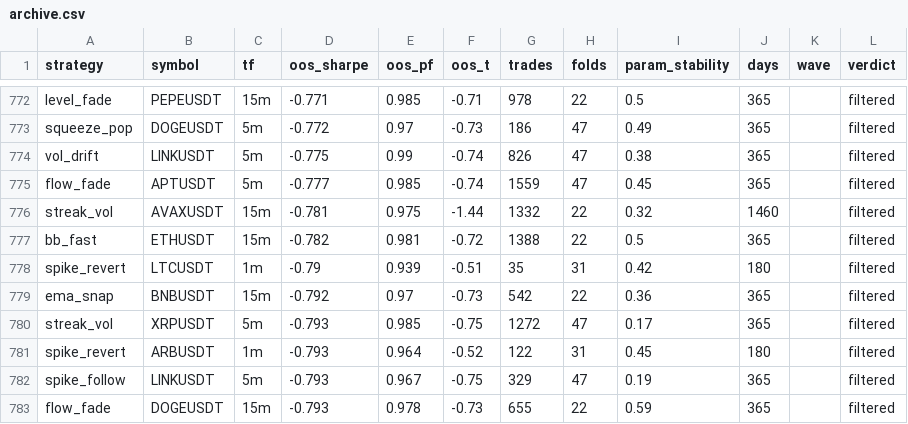
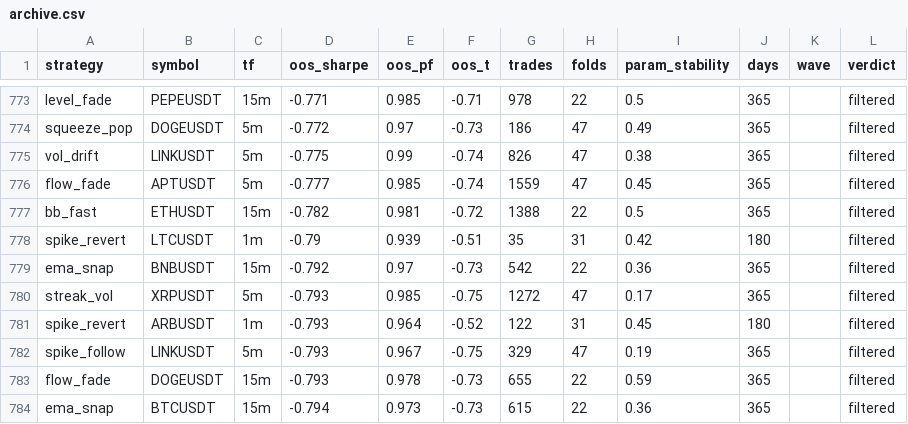
Before and after one commit to davletovaalmira11-creator/my-termux-project, a CSV file: scalp-lab/reports/archive.csv, drawn as a sheet; only a part is shown, gaps mark what is left out; the shorter side is filled out with more unchanged rows; the diff covers the shown part only.

```diff
--- a/scalp-lab/reports/archive.csv
+++ b/scalp-lab/reports/archive.csv
@@ -775,3 +776,2 @@ vol_drift,LINKUSDT,5m,-0.775,0.99,-0.74,826,47,0.38,365,,filtered
 flow_fade,APTUSDT,5m,-0.777,0.985,-0.74,1559,47,0.45,365,,filtered
-streak_vol,AVAXUSDT,15m,-0.781,0.975,-1.44,1332,22,0.32,1460,,filtered
 bb_fast,ETHUSDT,15m,-0.782,0.981,-0.72,1388,22,0.5,365,,filtered
```
Also changed, not shown: 4 added rows and 3 removed rows elsewhere in this file, scalp-lab/reports/leaderboard.csv, 2 other files.
